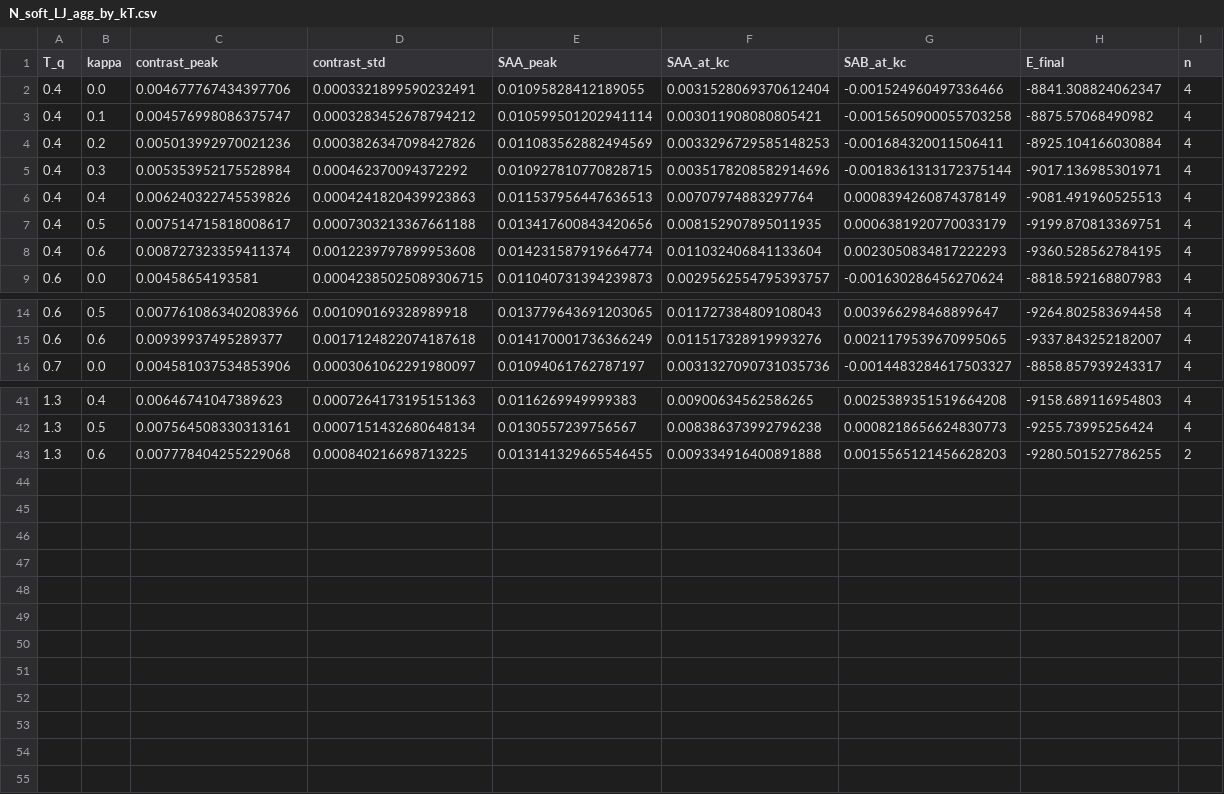
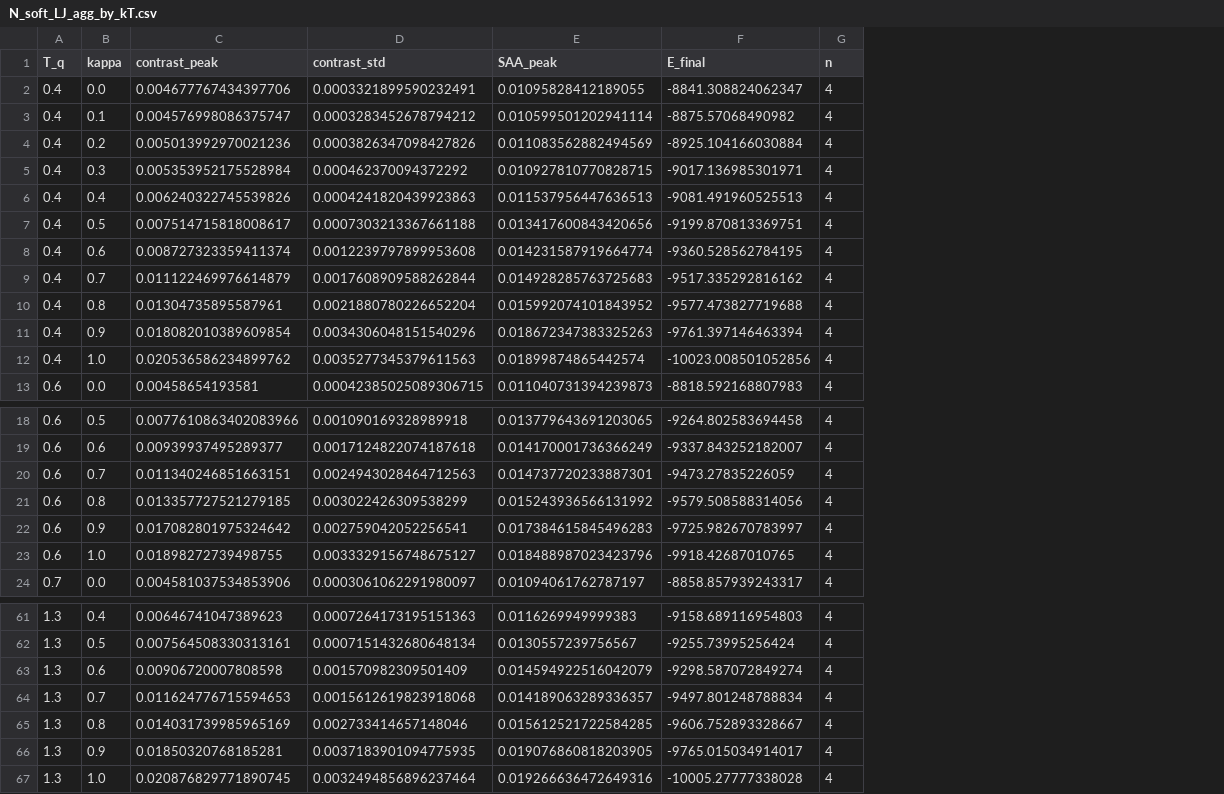
Before and after one commit to okezue/ImpAgingSim, a CSV file: analysis_aws/tables/N_soft_LJ_agg_by_kT.csv, drawn as a sheet; only a part is shown, gaps mark what is left out; removed rows and columns are numbered as before the commit, all else as after; the diff covers the shown part only; the diff names each change by its address in the sheet, - before the commit and + after, or states it on an @@ line.

```diff
--- a/analysis_aws/tables/N_soft_LJ_agg_by_kT.csv
+++ b/analysis_aws/tables/N_soft_LJ_agg_by_kT.csv
-column F (SAA_at_kc), rows 2-9: 0.0031528069370612404 | 0.003011908080805421 | 0.0033296729585148253 | 0.0035178208582914696 | 0.00707974883297764 | 0.008152907895011935 | 0.011032406841133604 | 0.0029562554795393757; rows 14-16: 0.011727384809108043 | 0.011517328919993276 | 0.0031327090731035736; rows 41-42: 0.00900634562586265 | 0.008386373992796238
-column G (SAB_at_kc), rows 2-9: -0.001524960497336466 | -0.0015650900055703258 | -0.001684320011506411 | -0.0018361313172375144 | 0.0008394260874378149 | 0.0006381920770033179 | 0.0023050834817222293 | -0.001630286456270624; rows 14-16: 0.003966298468899647 | 0.0021179539670995065 | -0.0014483284617503327; rows 41-42: 0.0025389351519664208 | 0.0008218656624830773
+row 9: 0.4 | 0.7 | 0.011122469976614879 | 0.0017608909588262844 | 0.014928285763725683 | -9517.335292816162 | 4
+row 10: 0.4 | 0.8 | 0.01304735895587961 | 0.0021880780226652204 | 0.015992074101843952 | -9577.473827719688 | 4
+row 11: 0.4 | 0.9 | 0.018082010389609854 | 0.0034306048151540296 | 0.018672347383325263 | -9761.397146463394 | 4
+row 12: 0.4 | 1.0 | 0.020536586234899762 | 0.0035277345379611563 | 0.01899874865442574 | -10023.008501052856 | 4
+row 20: 0.6 | 0.7 | 0.011340246851663151 | 0.0024943028464712563 | 0.014737720233887301 | -9473.27835226059 | 4
+row 21: 0.6 | 0.8 | 0.013357727521279185 | 0.003022426309538299 | 0.015243936566131992 | -9579.508588314056 | 4
+row 22: 0.6 | 0.9 | 0.017082801975324642 | 0.002759042052256541 | 0.017384615845496283 | -9725.982670783997 | 4
+row 23: 0.6 | 1.0 | 0.01898272739498755 | 0.0033329156748675127 | 0.018488987023423796 | -9918.42687010765 | 4
-row 43: 1.3 | 0.6 | 0.007778404255229068 | 0.000840216698713225 | 0.013141329665546455 | 0.009334916400891888 | 0.0015565121456628203 | -9280.501527786255 | 2
+row 63: 1.3 | 0.6 | 0.00906720007808598 | 0.001570982309501409 | 0.014594922516042079 | -9298.587072849274 | 4
+row 64: 1.3 | 0.7 | 0.011624776715594653 | 0.0015612619823918068 | 0.014189063289336357 | -9497.801248788834 | 4
+row 65: 1.3 | 0.8 | 0.014031739985965169 | 0.002733414657148046 | 0.015612521722584285 | -9606.752893328667 | 4
+row 66: 1.3 | 0.9 | 0.01850320768185281 | 0.0037183901094775935 | 0.019076860818203905 | -9765.015034914017 | 4
+row 67: 1.3 | 1.0 | 0.020876829771890745 | 0.0032494856896237464 | 0.019266636472649316 | -10005.27777338028 | 4
```
Also changed, not shown: 12 added rows elsewhere in this file, analysis_aws/tables/M_high_density_agg_by_kT.csv, analysis_aws/tables/O_short_chains_agg_by_kT.csv, 9 other files.
